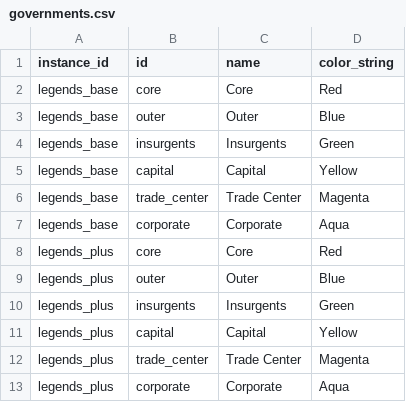
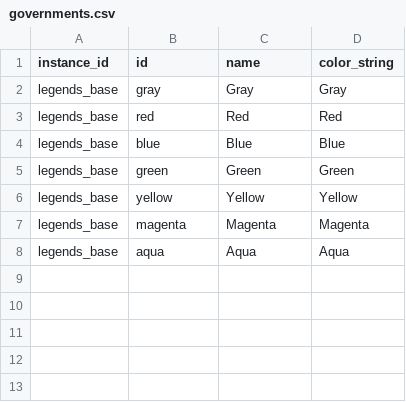
Before and after one commit to outoforbitdev/app-galaxy-map, a CSV file: .local/db/governments.csv, drawn as a sheet.

```diff
--- a/.local/db/governments.csv
+++ b/.local/db/governments.csv
@@ -1,13 +1,8 @@
 instance_id,id,name,color_string
-legends_base,core,Core,Red
-legends_base,outer,Outer,Blue
-legends_base,insurgents,Insurgents,Green
-legends_base,capital,Capital,Yellow
-legends_base,trade_center,Trade Center,Magenta
-legends_base,corporate,Corporate,Aqua
-legends_plus,core,Core,Red
-legends_plus,outer,Outer,Blue
-legends_plus,insurgents,Insurgents,Green
-legends_plus,capital,Capital,Yellow
-legends_plus,trade_center,Trade Center,Magenta
-legends_plus,corporate,Corporate,Aqua
+legends_base,gray,Gray,Gray
+legends_base,red,Red,Red
+legends_base,blue,Blue,Blue
+legends_base,green,Green,Green
+legends_base,yellow,Yellow,Yellow
+legends_base,magenta,Magenta,Magenta
+legends_base,aqua,Aqua,Aqua
```
Also changed, not shown: .local/db/planet-governments.csv, .local/db/planets.csv, 6 other files.
